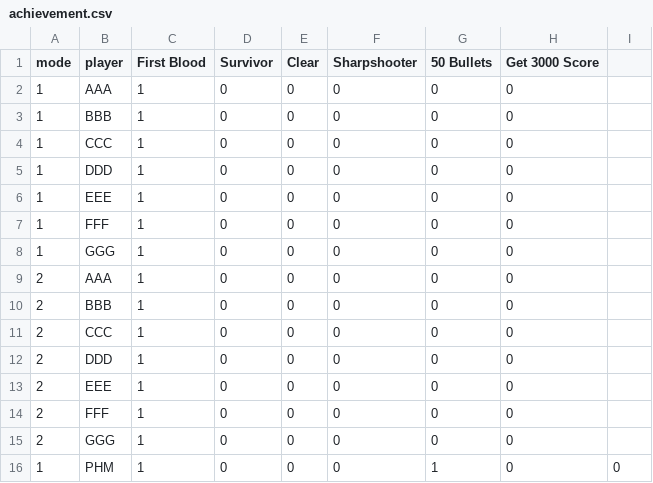
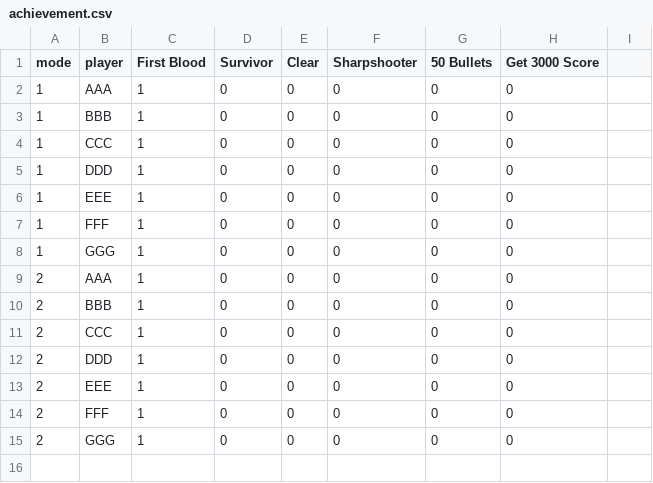
Before and after one commit to onlymi/Invaders-SDP-24788, a CSV file: res/achievement.csv, drawn as a sheet; the diff names each change by its address in the sheet, - before the commit and + after, or states it on an @@ line.

Commit message:
restore init achievement.csv

```diff
--- a/res/achievement.csv
+++ b/res/achievement.csv
-row 16: 1 | PHM | 1 | 0 | 0 | 0 | 1 | 0 | 0
```
